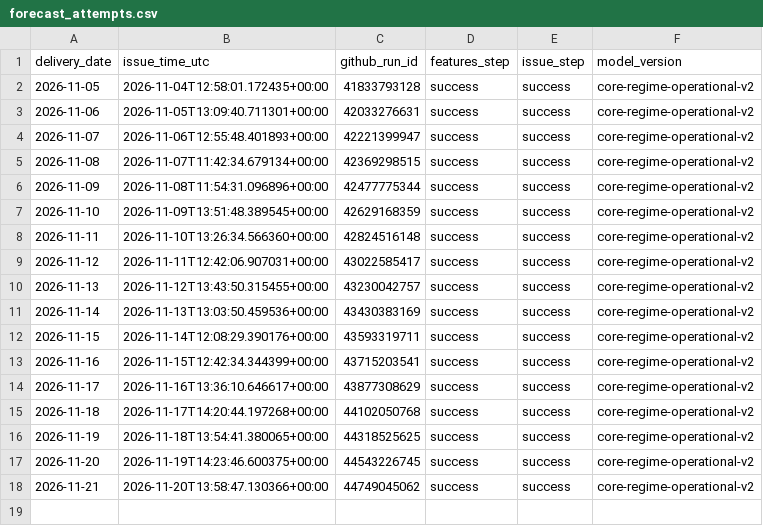
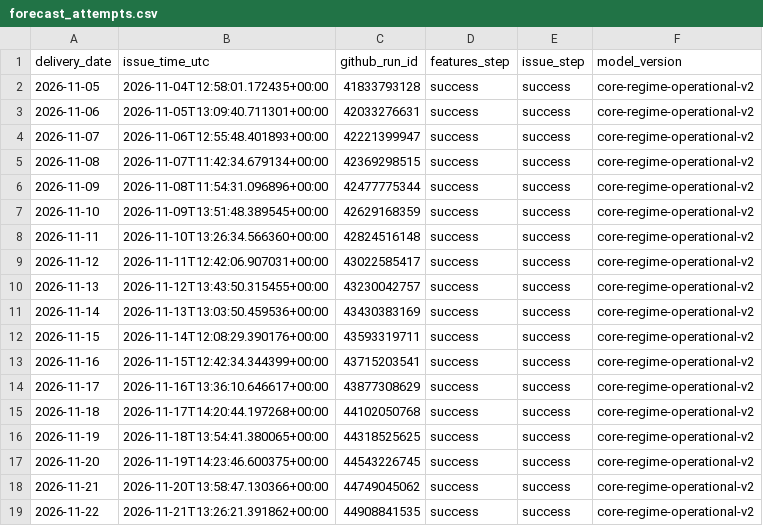
Before and after one commit to Evanssdas/GB-Platform-2, a CSV file: live/v2/forecast_attempts.csv, drawn as a sheet; the diff names each change by its address in the sheet, - before the commit and + after, or states it on an @@ line.

```diff
--- a/live/v2/forecast_attempts.csv
+++ b/live/v2/forecast_attempts.csv
+row 19: 2026-11-22 | 2026-11-21T13:26:21.391862+00:00 | 44908841535 | success | success | core-regime-operational-v2
```
Also changed, not shown: 2 other files.
